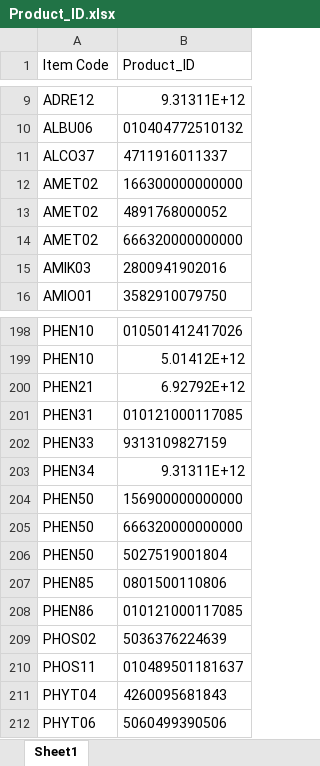
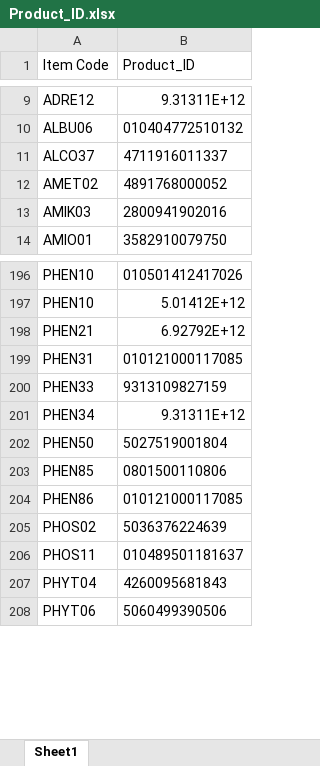
Before and after one commit to AlexCheung109/WardStockLocationCheck, an Excel workbook: Product_ID.xlsx, sheet Sheet1, drawn as a sheet; only a part is shown, gaps mark what is left out; values as stored, in another font and other column widths than the file's, no borders; the diff names each change by its address in the sheet, - before the commit and + after, or states it on an @@ line.

Commit message:
Update Product_ID.xlsx

```diff
--- a/Product_ID.xlsx (sheet Sheet1)
+++ b/Product_ID.xlsx (sheet Sheet1)
-row 12: AMET02 | 166300000000000
-row 14: AMET02 | 666320000000000
-row 204: PHEN50 | 156900000000000
-row 205: PHEN50 | 666320000000000
```
